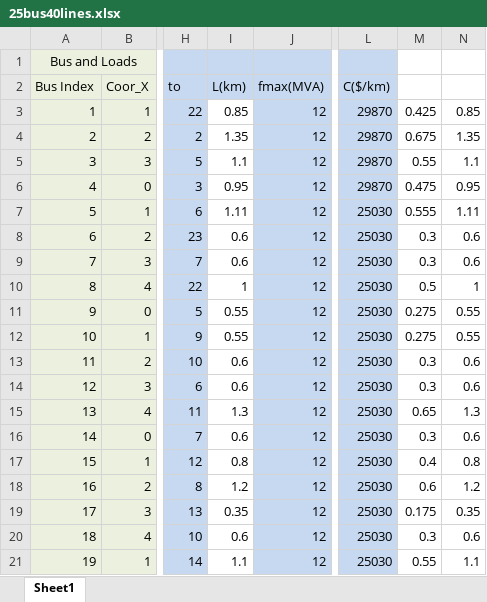
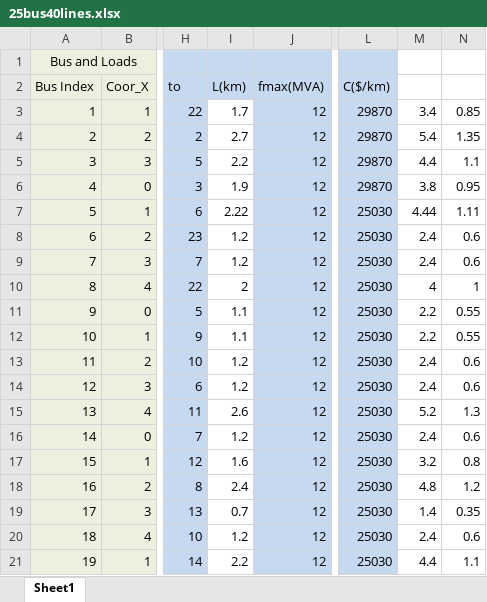
Before and after one commit to a280558071/N1DSEP, an Excel workbook: case data/25bus40lines.xlsx, sheet Sheet1, drawn as a sheet; only a part is shown, gaps mark what is left out; values as stored, in another font and other column widths than the file's, no borders; the diff covers the shown part only; the diff names each change by its address in the sheet, - before the commit and + after, or states it on an @@ line.

Commit message:
Update 25bus40lines.xlsx

```diff
--- a/case data/25bus40lines.xlsx (sheet Sheet1)
+++ b/case data/25bus40lines.xlsx (sheet Sheet1)
-I3 (L(km)): 0.85
+I3 (L(km)): 1.7
-M3: 0.425
+M3: 3.4
-I4 (L(km)): 1.35
+I4 (L(km)): 2.7
-M4: 0.675
+M4: 5.4
-I5 (L(km)): 1.1
+I5 (L(km)): 2.2
-M5: 0.55
+M5: 4.4
-I6 (L(km)): 0.95
+I6 (L(km)): 1.9
-M6: 0.475
+M6: 3.8
-I7 (L(km)): 1.11
+I7 (L(km)): 2.22
-M7: 0.555
+M7: 4.44
-I8:I9 (L(km)): 0.6
+I8:I9 (L(km)): 1.2
-M8:M9: 0.3
+M8:M9: 2.4
-I10 (L(km)): 1
+I10 (L(km)): 2
-M10: 0.5
+M10: 4
-I11:I12 (L(km)): 0.55
+I11:I12 (L(km)): 1.1
-M11:M12: 0.275
+M11:M12: 2.2
-I13:I14 (L(km)): 0.6
+I13:I14 (L(km)): 1.2
-M13:M14: 0.3
+M13:M14: 2.4
-I15 (L(km)): 1.3
+I15 (L(km)): 2.6
-M15: 0.65
+M15: 5.2
-I16 (L(km)): 0.6
+I16 (L(km)): 1.2
-M16: 0.3
+M16: 2.4
-I17 (L(km)): 0.8
+I17 (L(km)): 1.6
-M17: 0.4
+M17: 3.2
-I18 (L(km)): 1.2
+I18 (L(km)): 2.4
-M18: 0.6
+M18: 4.8
-I19 (L(km)): 0.35
+I19 (L(km)): 0.7
-M19: 0.175
+M19: 1.4
-I20 (L(km)): 0.6
+I20 (L(km)): 1.2
-M20: 0.3
+M20: 2.4
-I21 (L(km)): 1.1
+I21 (L(km)): 2.2
-M21: 0.55
+M21: 4.4
```
Also changed, not shown: 44 edited cells elsewhere in this sheet.
